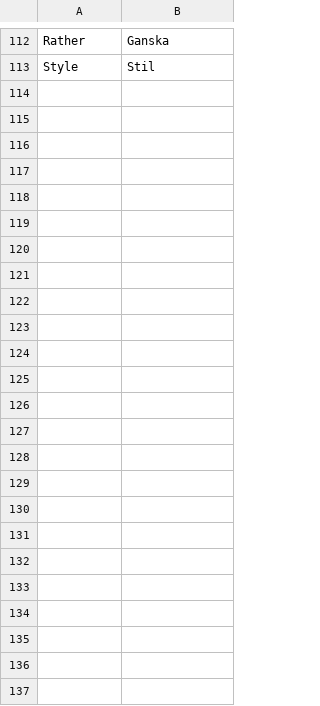
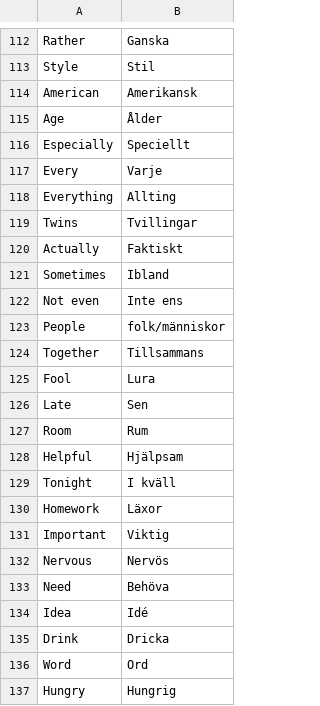
Before and after one commit to Q2MORY17/HomeworkEnglishGlossary, a CSV file: glossary.csv, drawn as a sheet; only a part is shown, gaps mark what is left out; the diff names each change by its address in the sheet, - before the commit and + after, or states it on an @@ line.

Commit message:
New words w47

```diff
--- a/glossary.csv
+++ b/glossary.csv
+row 114: American | Amerikansk
+row 115: Age | Ålder
+row 116: Especially | Speciellt
+row 117: Every | Varje
+row 118: Everything | Allting
+row 119: Twins | Tvillingar
+row 120: Actually | Faktiskt
+row 121: Sometimes | Ibland
+row 122: Not even | Inte ens
+row 123: People | folk/människor
+row 124: Together | Tillsammans
+row 125: Fool | Lura
+row 126: Late | Sen
+row 127: Room | Rum
+row 128: Helpful | Hjälpsam
+row 129: Tonight | I kväll
+row 130: Homework | Läxor
+row 131: Important | Viktig
+row 132: Nervous | Nervös
+row 133: Need | Behöva
+row 134: Idea | Idé
+row 135: Drink | Dricka
+row 136: Word | Ord
+row 137: Hungry | Hungrig
```
Also changed, not shown: 1 other file.
